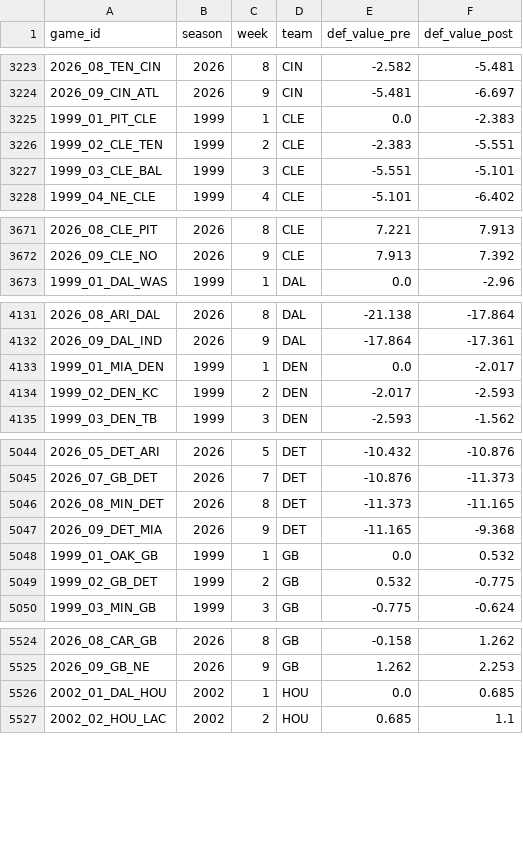
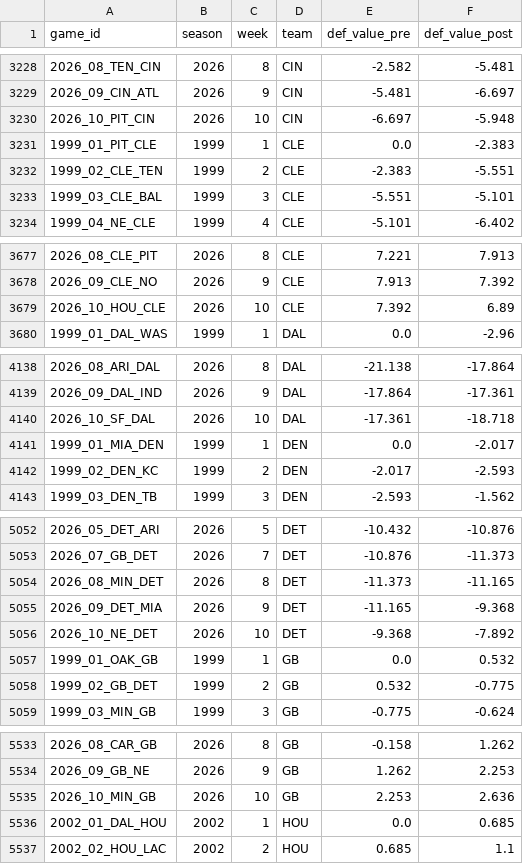
Before and after one commit to mitch-avis/nfeloqb, a CSV file: Other Data/defensive_adjustments.csv, drawn as a sheet; only a part is shown, gaps mark what is left out; the diff covers the shown part only; the diff names each change by its address in the sheet, - before the commit and + after, or states it on an @@ line.

```diff
--- a/Other Data/defensive_adjustments.csv
+++ b/Other Data/defensive_adjustments.csv
+row 3230: 2026_10_PIT_CIN | 2026 | 10 | CIN | -6.697 | -5.948
+row 3679: 2026_10_HOU_CLE | 2026 | 10 | CLE | 7.392 | 6.89
+row 4140: 2026_10_SF_DAL | 2026 | 10 | DAL | -17.361 | -18.718
+row 5056: 2026_10_NE_DET | 2026 | 10 | DET | -9.368 | -7.892
+row 5535: 2026_10_MIN_GB | 2026 | 10 | GB | 2.253 | 2.636
```
Also changed, not shown: 23 added rows elsewhere in this file, Other Data/meta_data.csv, 3 other files.
